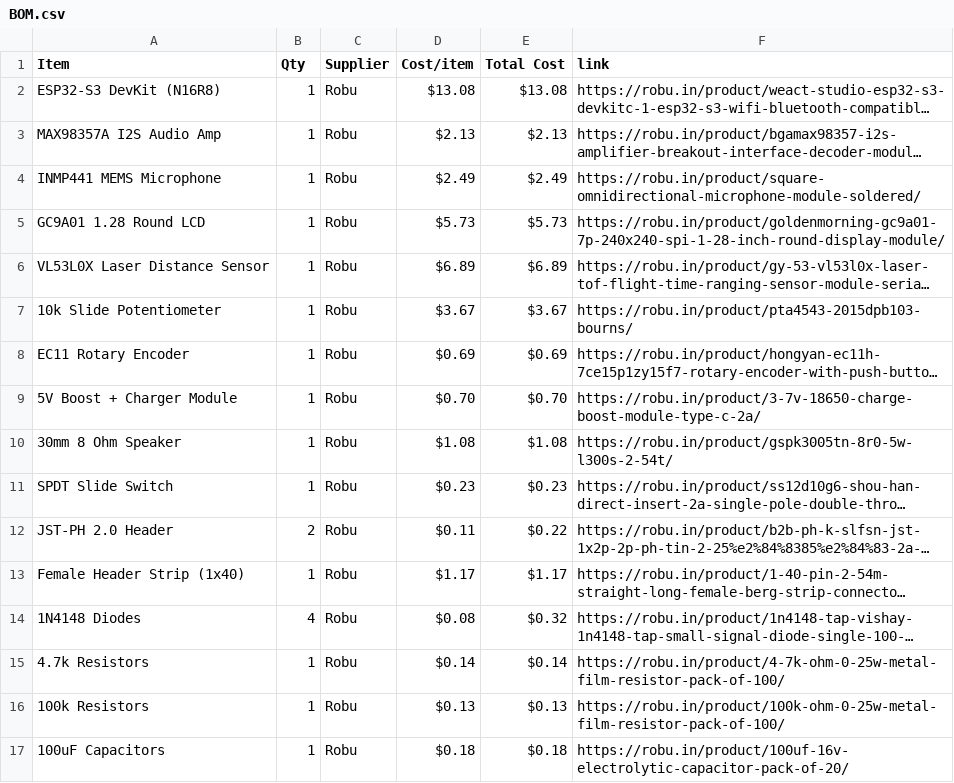
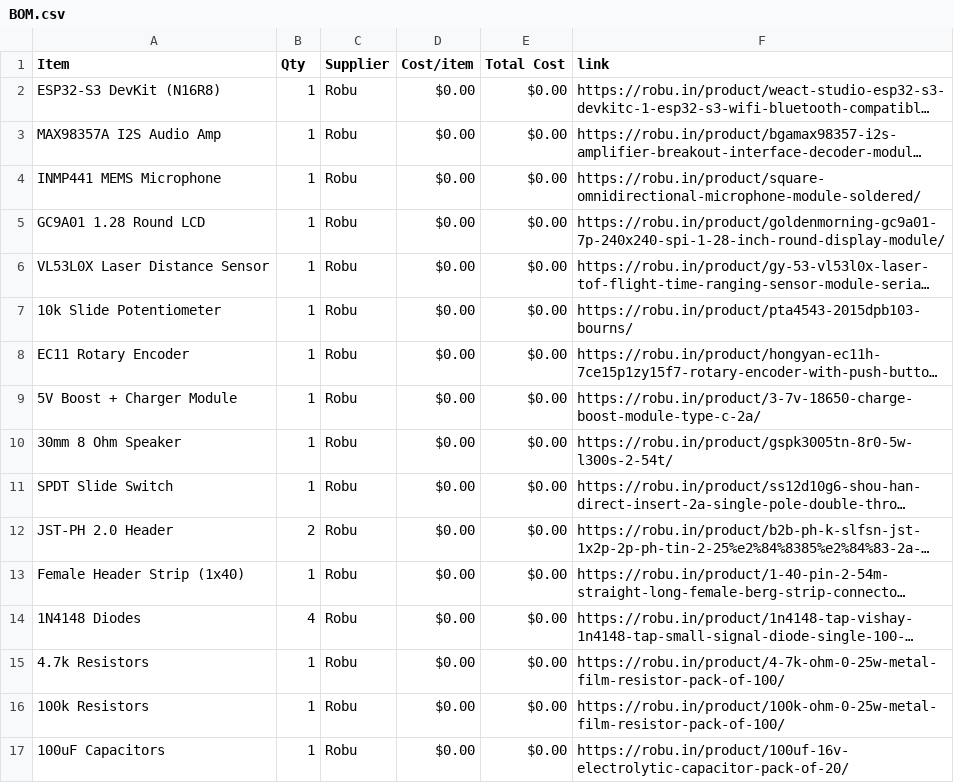
Before and after one commit to krishivjoshi219-collab/Tone-Dial, a CSV file: BOM.csv, drawn as a sheet; only a part is shown; long unchanged cells end in …; the diff covers the shown part only; the diff names each change by its address in the sheet, - before the commit and + after, or states it on an @@ line.

Commit message:
Sync Tone Dial from Half Life

```diff
--- a/BOM.csv
+++ b/BOM.csv
-D2 (Cost/item): $13.08
+D2 (Cost/item): $0.00
-E2 (Total Cost): $13.08
+E2 (Total Cost): $0.00
-D3 (Cost/item): $2.13
+D3 (Cost/item): $0.00
-E3 (Total Cost): $2.13
+E3 (Total Cost): $0.00
-D4 (Cost/item): $2.49
+D4 (Cost/item): $0.00
-E4 (Total Cost): $2.49
+E4 (Total Cost): $0.00
-D5 (Cost/item): $5.73
+D5 (Cost/item): $0.00
-E5 (Total Cost): $5.73
+E5 (Total Cost): $0.00
-D6 (Cost/item): $6.89
+D6 (Cost/item): $0.00
-E6 (Total Cost): $6.89
+E6 (Total Cost): $0.00
-D7 (Cost/item): $3.67
+D7 (Cost/item): $0.00
-E7 (Total Cost): $3.67
+E7 (Total Cost): $0.00
-D8 (Cost/item): $0.69
+D8 (Cost/item): $0.00
-E8 (Total Cost): $0.69
+E8 (Total Cost): $0.00
-D9 (Cost/item): $0.70
+D9 (Cost/item): $0.00
-E9 (Total Cost): $0.70
+E9 (Total Cost): $0.00
-D10 (Cost/item): $1.08
+D10 (Cost/item): $0.00
-E10 (Total Cost): $1.08
+E10 (Total Cost): $0.00
-D11 (Cost/item): $0.23
+D11 (Cost/item): $0.00
-E11 (Total Cost): $0.23
+E11 (Total Cost): $0.00
-D12 (Cost/item): $0.11
+D12 (Cost/item): $0.00
-E12 (Total Cost): $0.22
+E12 (Total Cost): $0.00
-D13 (Cost/item): $1.17
+D13 (Cost/item): $0.00
-E13 (Total Cost): $1.17
+E13 (Total Cost): $0.00
-D14 (Cost/item): $0.08
+D14 (Cost/item): $0.00
-E14 (Total Cost): $0.32
+E14 (Total Cost): $0.00
-D15 (Cost/item): $0.14
+D15 (Cost/item): $0.00
-E15 (Total Cost): $0.14
+E15 (Total Cost): $0.00
-D16 (Cost/item): $0.13
+D16 (Cost/item): $0.00
-E16 (Total Cost): $0.13
+E16 (Total Cost): $0.00
-D17 (Cost/item): $0.18
+D17 (Cost/item): $0.00
-E17 (Total Cost): $0.18
+E17 (Total Cost): $0.00
```
Also changed, not shown: 1 added row and 10 edited cells elsewhere in this file.
